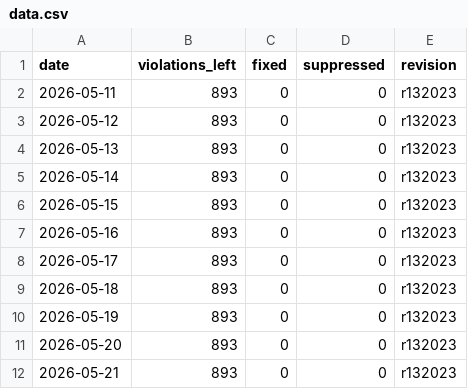
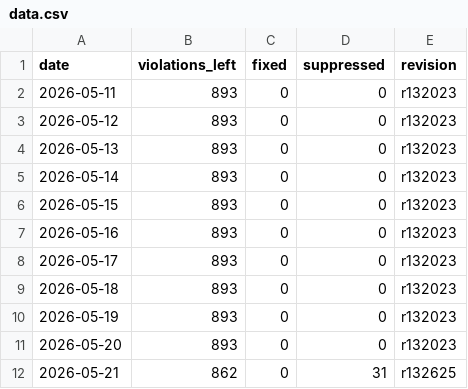
Before and after one commit to C78023/misra-progress-reviwer, a CSV file: docs/data.csv, drawn as a sheet.

Commit message:
Update data.csv

```diff
--- a/docs/data.csv
+++ b/docs/data.csv
@@ -11,2 +11,2 @@ date,violations_left,fixed,suppressed,revision
 2026-05-20,893,0,0,r132023
-2026-05-21,893,0,0,r132023
+2026-05-21,862,0,31,r132625
```
